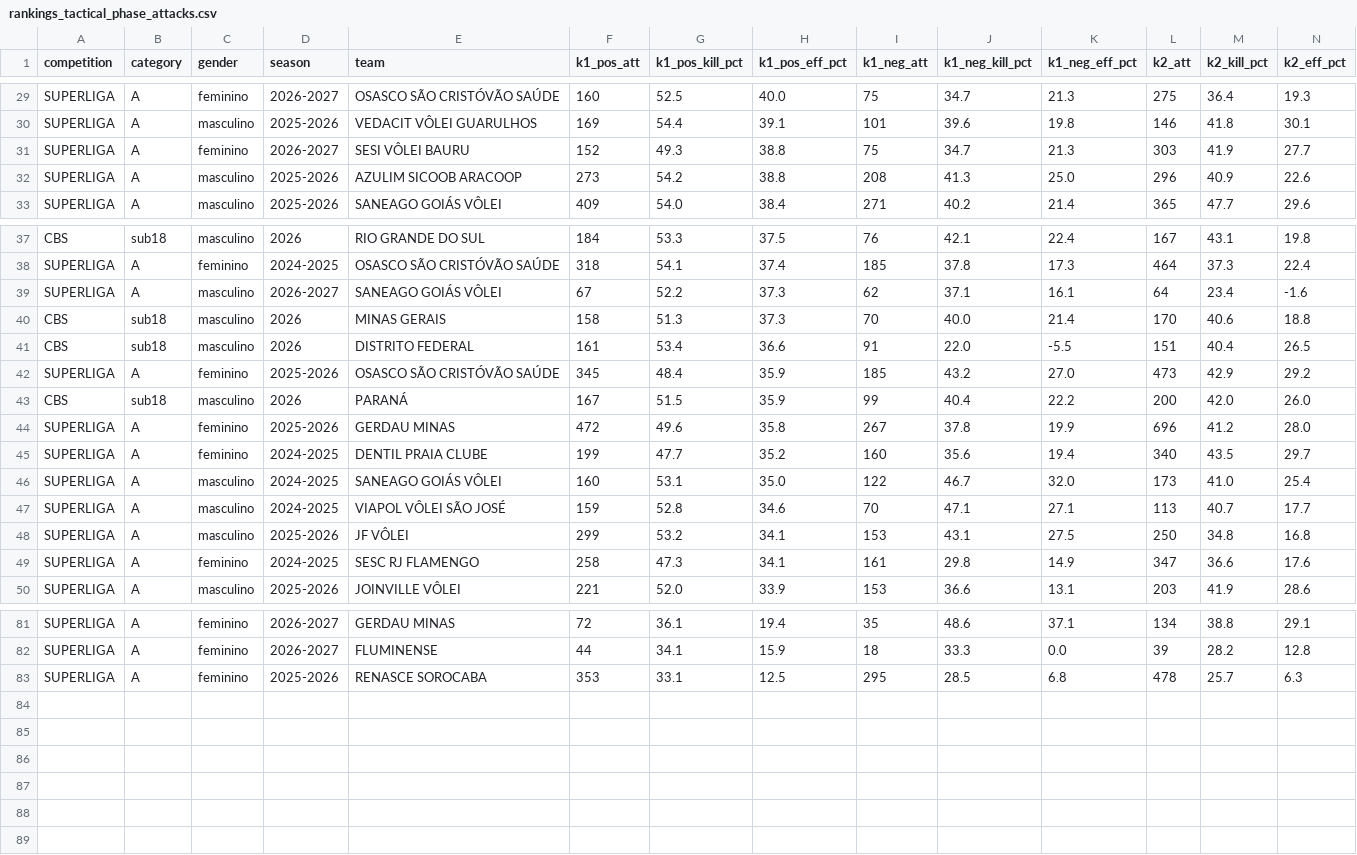
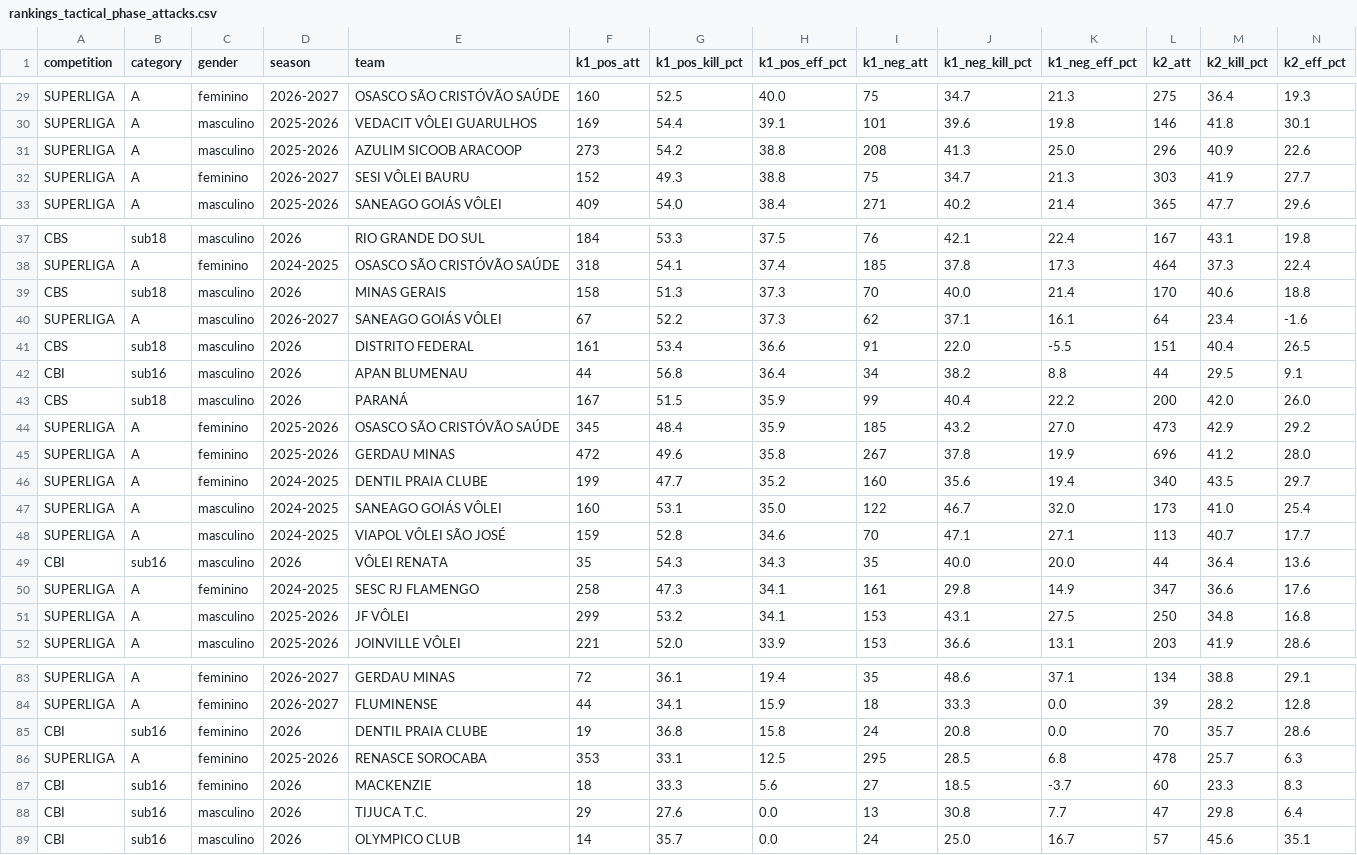
Before and after one commit to lucaaregis4r-ops/Dados-Voleibr, a CSV file: exports/rankings_tactical_phase_attacks.csv, drawn as a sheet; only a part is shown, gaps mark what is left out.

```diff
--- a/exports/rankings_tactical_phase_attacks.csv
+++ b/exports/rankings_tactical_phase_attacks.csv
@@ -30,4 +30,4 @@ SUPERLIGA,A,feminino,2026-2027,OSASCO SÃO CRISTÓVÃO SAÚDE,160,52.5,40.0,75,3
 SUPERLIGA,A,masculino,2025-2026,VEDACIT VÔLEI GUARULHOS,169,54.4,39.1,101,39.6,19.8,146,41.8,30.1
+SUPERLIGA,A,masculino,2025-2026,AZULIM SICOOB ARACOOP,273,54.2,38.8,208,41.3,25.0,296,40.9,22.6
 SUPERLIGA,A,feminino,2026-2027,SESI VÔLEI BAURU,152,49.3,38.8,75,34.7,21.3,303,41.9,27.7
-SUPERLIGA,A,masculino,2025-2026,AZULIM SICOOB ARACOOP,273,54.2,38.8,208,41.3,25.0,296,40.9,22.6
 SUPERLIGA,A,masculino,2025-2026,SANEAGO GOIÁS VÔLEI,409,54.0,38.4,271,40.2,21.4,365,47.7,29.6
@@ -38,7 +38,8 @@ CBS,sub18,masculino,2026,RIO GRANDE DO SUL,184,53.3,37.5,76,42.1,22.4,167,43.1,1
 SUPERLIGA,A,feminino,2024-2025,OSASCO SÃO CRISTÓVÃO SAÚDE,318,54.1,37.4,185,37.8,17.3,464,37.3,22.4
+CBS,sub18,masculino,2026,MINAS GERAIS,158,51.3,37.3,70,40.0,21.4,170,40.6,18.8
 SUPERLIGA,A,masculino,2026-2027,SANEAGO GOIÁS VÔLEI,67,52.2,37.3,62,37.1,16.1,64,23.4,-1.6
-CBS,sub18,masculino,2026,MINAS GERAIS,158,51.3,37.3,70,40.0,21.4,170,40.6,18.8
 CBS,sub18,masculino,2026,DISTRITO FEDERAL,161,53.4,36.6,91,22.0,-5.5,151,40.4,26.5
+CBI,sub16,masculino,2026,APAN BLUMENAU,44,56.8,36.4,34,38.2,8.8,44,29.5,9.1
+CBS,sub18,masculino,2026,PARANÁ,167,51.5,35.9,99,40.4,22.2,200,42.0,26.0
 SUPERLIGA,A,feminino,2025-2026,OSASCO SÃO CRISTÓVÃO SAÚDE,345,48.4,35.9,185,43.2,27.0,473,42.9,29.2
-CBS,sub18,masculino,2026,PARANÁ,167,51.5,35.9,99,40.4,22.2,200,42.0,26.0
 SUPERLIGA,A,feminino,2025-2026,GERDAU MINAS,472,49.6,35.8,267,37.8,19.9,696,41.2,28.0
@@ -47,4 +48,5 @@ SUPERLIGA,A,masculino,2024-2025,SANEAGO GOIÁS VÔLEI,160,53.1,35.0,122,46.7,32.
 SUPERLIGA,A,masculino,2024-2025,VIAPOL VÔLEI SÃO JOSÉ,159,52.8,34.6,70,47.1,27.1,113,40.7,17.7
+CBI,sub16,masculino,2026,VÔLEI RENATA,35,54.3,34.3,35,40.0,20.0,44,36.4,13.6
+SUPERLIGA,A,feminino,2024-2025,SESC RJ FLAMENGO,258,47.3,34.1,161,29.8,14.9,347,36.6,17.6
 SUPERLIGA,A,masculino,2025-2026,JF VÔLEI,299,53.2,34.1,153,43.1,27.5,250,34.8,16.8
-SUPERLIGA,A,feminino,2024-2025,SESC RJ FLAMENGO,258,47.3,34.1,161,29.8,14.9,347,36.6,17.6
 SUPERLIGA,A,masculino,2025-2026,JOINVILLE VÔLEI,221,52.0,33.9,153,36.6,13.1,203,41.9,28.6
@@ -82,2 +84,6 @@ SUPERLIGA,A,feminino,2026-2027,GERDAU MINAS,72,36.1,19.4,35,48.6,37.1,134,38.8,2
 SUPERLIGA,A,feminino,2026-2027,FLUMINENSE,44,34.1,15.9,18,33.3,0.0,39,28.2,12.8
+CBI,sub16,feminino,2026,DENTIL PRAIA CLUBE,19,36.8,15.8,24,20.8,0.0,70,35.7,28.6
 SUPERLIGA,A,feminino,2025-2026,RENASCE SOROCABA,353,33.1,12.5,295,28.5,6.8,478,25.7,6.3
+CBI,sub16,feminino,2026,MACKENZIE,18,33.3,5.6,27,18.5,-3.7,60,23.3,8.3
+CBI,sub16,masculino,2026,TIJUCA T.C.,29,27.6,0.0,13,30.8,7.7,47,29.8,6.4
+CBI,sub16,masculino,2026,OLYMPICO CLUB,14,35.7,0.0,24,25.0,16.7,57,45.6,35.1
```
Also changed, not shown: exports/players.csv, exports/rankings_tactical_so_bp.csv, 42 other files.
